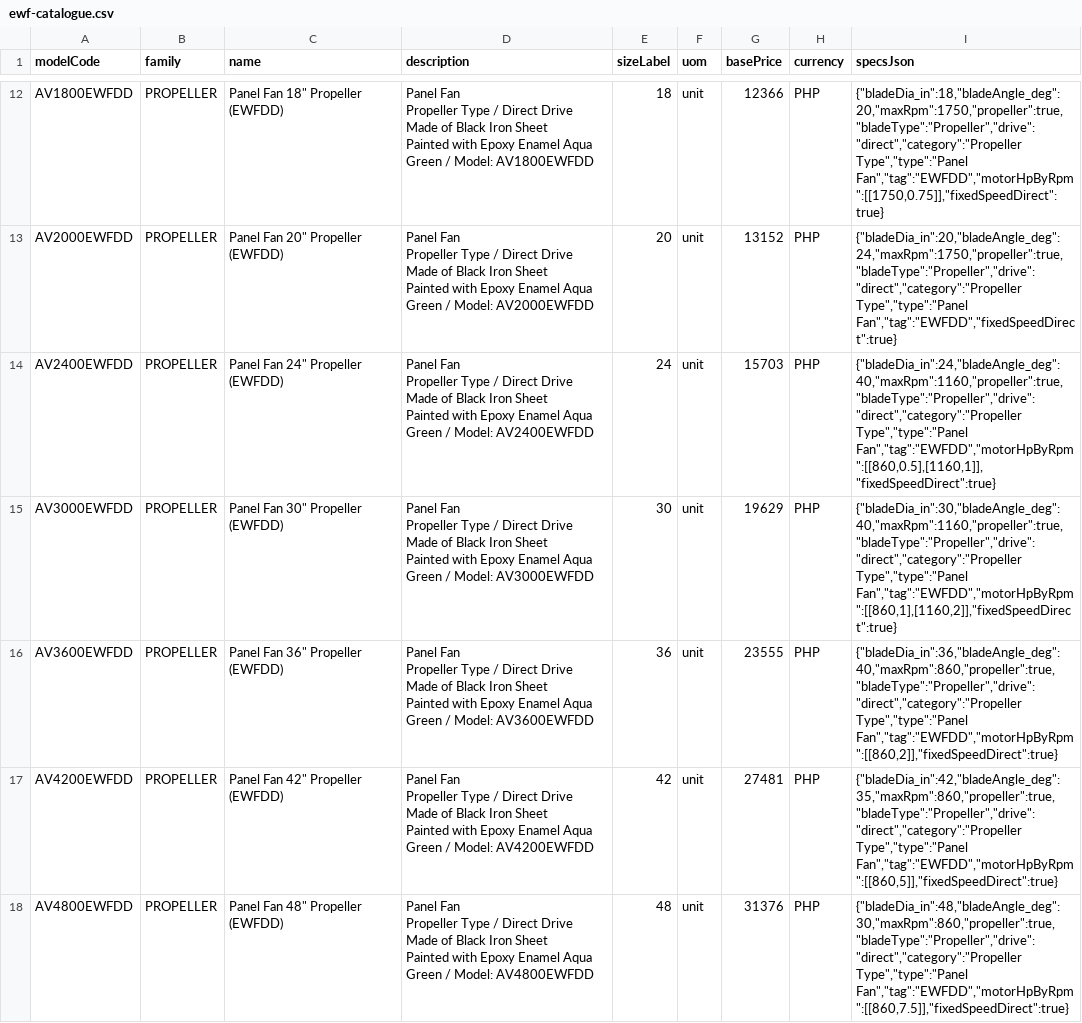
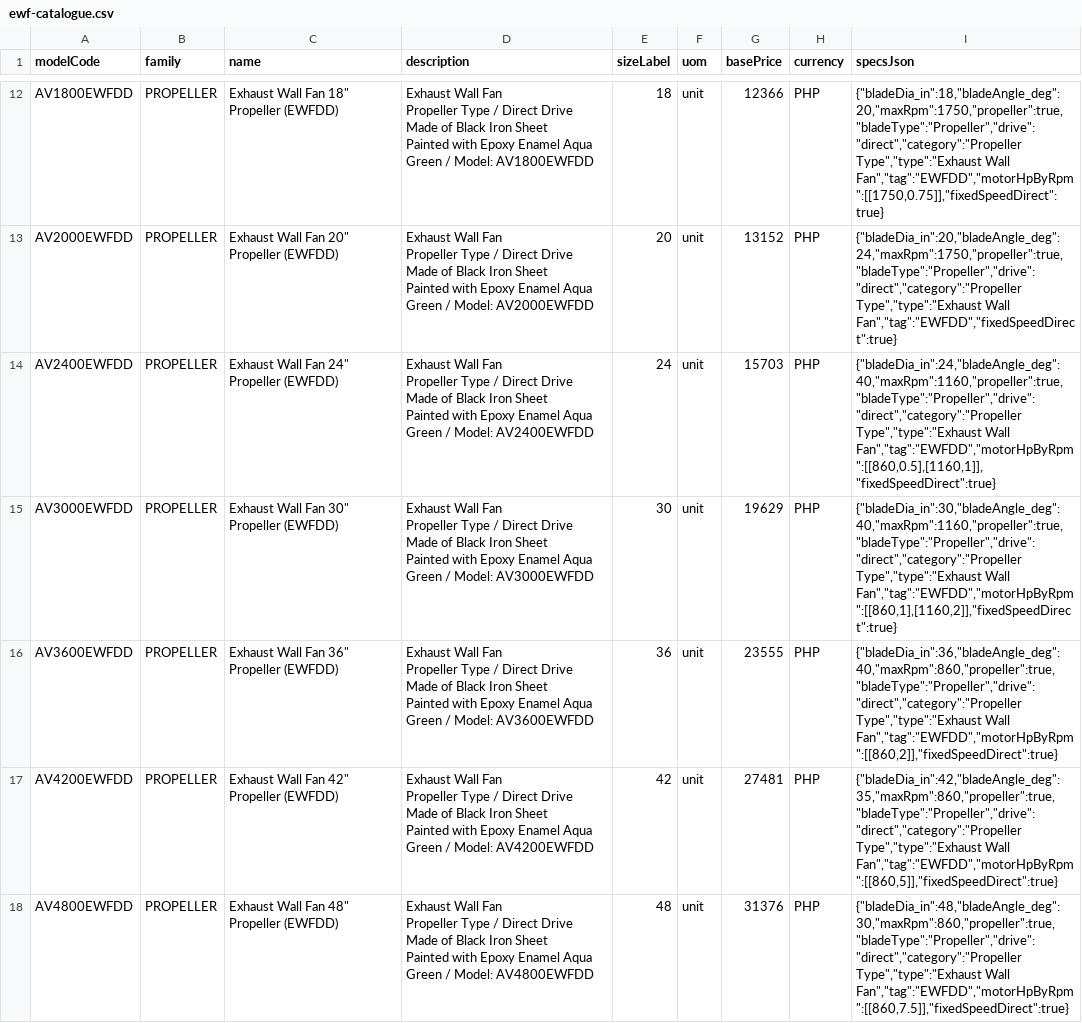
Before and after one commit to aeroventmarketing-ctrl/automated-quotation, a CSV file: scripts/out/ewf-catalogue.csv, drawn as a sheet; only a part is shown, gaps mark what is left out; ↵ is a line break in a cell; the diff covers the shown part only; the diff names each change by its address in the sheet, - before the commit and + after, or states it on an @@ line.

```diff
--- a/scripts/out/ewf-catalogue.csv
+++ b/scripts/out/ewf-catalogue.csv
-C12 (name): Panel Fan 18" Propeller (EWFDD)
+C12 (name): Exhaust Wall Fan 18" Propeller (EWFDD)
-D12 (description): Panel Fan ↵ Propeller…
+D12 (description): Exhaust Wall Fan ↵ Propeller…
-I12 (specsJson): {"bladeDia_in":18,"bladeAngle_deg":20,"maxRpm":1750,"propeller":true,"bladeType":"Propeller","drive":"direct","category":"Propeller Type","type":"Panel Fan","tag":"EWFDD","motorHpByRpm":[[1750,0.75]],"fixedSpeedDirect":true}
+I12 (specsJson): {"bladeDia_in":18,"bladeAngle_deg":20,"maxRpm":1750,"propeller":true,"bladeType":"Propeller","drive":"direct","category":"Propeller Type","type":"Exhaust Wall Fan","tag":"EWFDD","motorHpByRpm":[[1750,0.75]],"fixedSpeedDirect":true}
-C13 (name): Panel Fan 20" Propeller (EWFDD)
+C13 (name): Exhaust Wall Fan 20" Propeller (EWFDD)
-D13 (description): Panel Fan ↵ Propeller…
+D13 (description): Exhaust Wall Fan ↵ Propeller…
-I13 (specsJson): {"bladeDia_in":20,"bladeAngle_deg":24,"maxRpm":1750,"propeller":true,"bladeType":"Propeller","drive":"direct","category":"Propeller Type","type":"Panel Fan","tag":"EWFDD","fixedSpeedDirect":true}
+I13 (specsJson): {"bladeDia_in":20,"bladeAngle_deg":24,"maxRpm":1750,"propeller":true,"bladeType":"Propeller","drive":"direct","category":"Propeller Type","type":"Exhaust Wall Fan","tag":"EWFDD","fixedSpeedDirect":true}
-C14 (name): Panel Fan 24" Propeller (EWFDD)
+C14 (name): Exhaust Wall Fan 24" Propeller (EWFDD)
-D14 (description): Panel Fan ↵ Propeller…
+D14 (description): Exhaust Wall Fan ↵ Propeller…
-I14 (specsJson): {"bladeDia_in":24,"bladeAngle_deg":40,"maxRpm":1160,"propeller":true,"bladeType":"Propeller","drive":"direct","category":"Propeller Type","type":"Panel Fan","tag":"EWFDD","motorHpByRpm":[[860,0.5],[1160,1]],"fixedSpeedDirect":true}
+I14 (specsJson): {"bladeDia_in":24,"bladeAngle_deg":40,"maxRpm":1160,"propeller":true,"bladeType":"Propeller","drive":"direct","category":"Propeller Type","type":"Exhaust Wall Fan","tag":"EWFDD","motorHpByRpm":[[860,0.5],[1160,1]],"fixedSpeedDirect":true}
-C15 (name): Panel Fan 30" Propeller (EWFDD)
+C15 (name): Exhaust Wall Fan 30" Propeller (EWFDD)
-D15 (description): Panel Fan ↵ Propeller…
+D15 (description): Exhaust Wall Fan ↵ Propeller…
-I15 (specsJson): {"bladeDia_in":30,"bladeAngle_deg":40,"maxRpm":1160,"propeller":true,"bladeType":"Propeller","drive":"direct","category":"Propeller Type","type":"Panel Fan","tag":"EWFDD","motorHpByRpm":[[860,1],[1160,2]],"fixedSpeedDirect":true}
+I15 (specsJson): {"bladeDia_in":30,"bladeAngle_deg":40,"maxRpm":1160,"propeller":true,"bladeType":"Propeller","drive":"direct","category":"Propeller Type","type":"Exhaust Wall Fan","tag":"EWFDD","motorHpByRpm":[[860,1],[1160,2]],"fixedSpeedDirect":true}
-C16 (name): Panel Fan 36" Propeller (EWFDD)
+C16 (name): Exhaust Wall Fan 36" Propeller (EWFDD)
-D16 (description): Panel Fan ↵ Propeller…
+D16 (description): Exhaust Wall Fan ↵ Propeller…
-I16 (specsJson): {"bladeDia_in":36,"bladeAngle_deg":40,"maxRpm":860,"propeller":true,"bladeType":"Propeller","drive":"direct","category":"Propeller Type","type":"Panel Fan","tag":"EWFDD","motorHpByRpm":[[860,2]],"fixedSpeedDirect":true}
+I16 (specsJson): {"bladeDia_in":36,"bladeAngle_deg":40,"maxRpm":860,"propeller":true,"bladeType":"Propeller","drive":"direct","category":"Propeller Type","type":"Exhaust Wall Fan","tag":"EWFDD","motorHpByRpm":[[860,2]],"fixedSpeedDirect":true}
-C17 (name): Panel Fan 42" Propeller (EWFDD)
+C17 (name): Exhaust Wall Fan 42" Propeller (EWFDD)
-D17 (description): Panel Fan ↵ Propeller…
+D17 (description): Exhaust Wall Fan ↵ Propeller…
-I17 (specsJson): {"bladeDia_in":42,"bladeAngle_deg":35,"maxRpm":860,"propeller":true,"bladeType":"Propeller","drive":"direct","category":"Propeller Type","type":"Panel Fan","tag":"EWFDD","motorHpByRpm":[[860,5]],"fixedSpeedDirect":true}
+I17 (specsJson): {"bladeDia_in":42,"bladeAngle_deg":35,"maxRpm":860,"propeller":true,"bladeType":"Propeller","drive":"direct","category":"Propeller Type","type":"Exhaust Wall Fan","tag":"EWFDD","motorHpByRpm":[[860,5]],"fixedSpeedDirect":true}
-C18 (name): Panel Fan 48" Propeller (EWFDD)
+C18 (name): Exhaust Wall Fan 48" Propeller (EWFDD)
-D18 (description): Panel Fan ↵ Propeller…
+D18 (description): Exhaust Wall Fan ↵ Propeller…
-I18 (specsJson): {"bladeDia_in":48,"bladeAngle_deg":30,"maxRpm":860,"propeller":true,"bladeType":"Propeller","drive":"direct","category":"Propeller Type","type":"Panel Fan","tag":"EWFDD","motorHpByRpm":[[860,7.5]],"fixedSpeedDirect":true}
+I18 (specsJson): {"bladeDia_in":48,"bladeAngle_deg":30,"maxRpm":860,"propeller":true,"bladeType":"Propeller","drive":"direct","category":"Propeller Type","type":"Exhaust Wall Fan","tag":"EWFDD","motorHpByRpm":[[860,7.5]],"fixedSpeedDirect":true}
```
Also changed, not shown: 30 edited cells elsewhere in this file, 4 other files.
